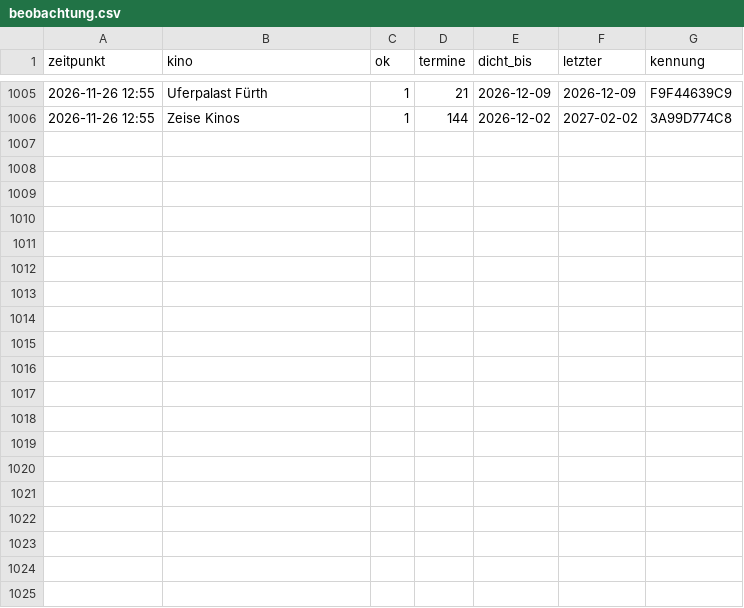
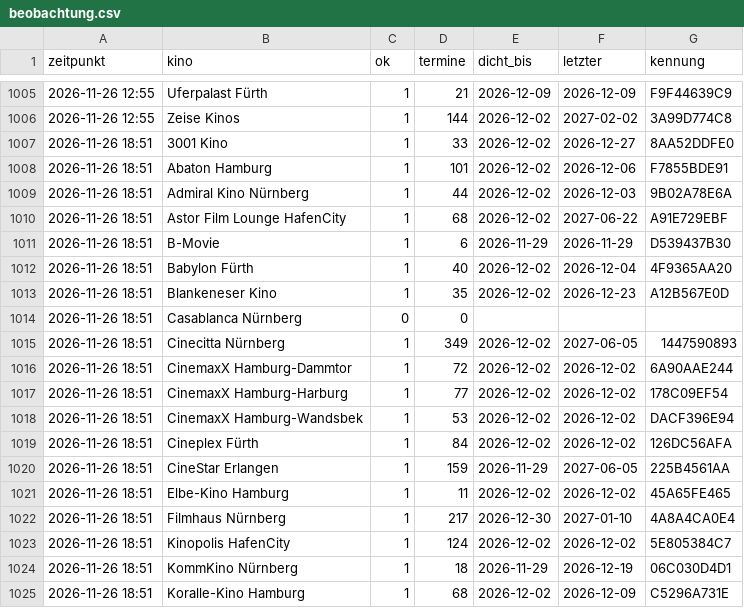
Before and after one commit to noris357/kinoprogramm, a CSV file: daten/beobachtung.csv, drawn as a sheet; only a part is shown, gaps mark what is left out; the diff covers the shown part only.

```diff
--- a/daten/beobachtung.csv
+++ b/daten/beobachtung.csv
@@ -1006 +1006,20 @@ zeitpunkt,kino,ok,termine,dicht_bis,letzter,kennung
 2026-11-26 12:55,"Zeise Kinos",1,144,2026-12-02,2027-02-02,3A99D774C8
+2026-11-26 18:51,"3001 Kino",1,33,2026-12-02,2026-12-27,8AA52DDFE0
+2026-11-26 18:51,"Abaton Hamburg",1,101,2026-12-02,2026-12-06,F7855BDE91
+2026-11-26 18:51,"Admiral Kino Nürnberg",1,44,2026-12-02,2026-12-03,9B02A78E6A
+2026-11-26 18:51,"Astor Film Lounge HafenCity",1,68,2026-12-02,2027-06-22,A91E729EBF
+2026-11-26 18:51,"B-Movie",1,6,2026-11-29,2026-11-29,D539437B30
+2026-11-26 18:51,"Babylon Fürth",1,40,2026-12-02,2026-12-04,4F9365AA20
+2026-11-26 18:51,"Blankeneser Kino",1,35,2026-12-02,2026-12-23,A12B567E0D
+2026-11-26 18:51,"Casablanca Nürnberg",0,0,,,
+2026-11-26 18:51,"Cinecitta Nürnberg",1,349,2026-12-02,2027-06-05,1447590893
+2026-11-26 18:51,"CinemaxX Hamburg-Dammtor",1,72,2026-12-02,2026-12-02,6A90AAE244
+2026-11-26 18:51,"CinemaxX Hamburg-Harburg",1,77,2026-12-02,2026-12-02,178C09EF54
+2026-11-26 18:51,"CinemaxX Hamburg-Wandsbek",1,53,2026-12-02,2026-12-02,DACF396E94
+2026-11-26 18:51,"Cineplex Fürth",1,84,2026-12-02,2026-12-02,126DC56AFA
+2026-11-26 18:51,"CineStar Erlangen",1,159,2026-11-29,2027-06-05,225B4561AA
+2026-11-26 18:51,"Elbe-Kino Hamburg",1,11,2026-12-02,2026-12-02,45A65FE465
+2026-11-26 18:51,"Filmhaus Nürnberg",1,217,2026-12-30,2027-01-10,4A8A4CA0E4
+2026-11-26 18:51,"Kinopolis HafenCity",1,124,2026-12-02,2026-12-02,5E805384C7
+2026-11-26 18:51,"KommKino Nürnberg",1,18,2026-11-29,2026-12-19,06C030D4D1
+2026-11-26 18:51,"Koralle-Kino Hamburg",1,68,2026-12-02,2026-12-09,C5296A731E
```
Also changed, not shown: 10 added rows elsewhere in this file.
